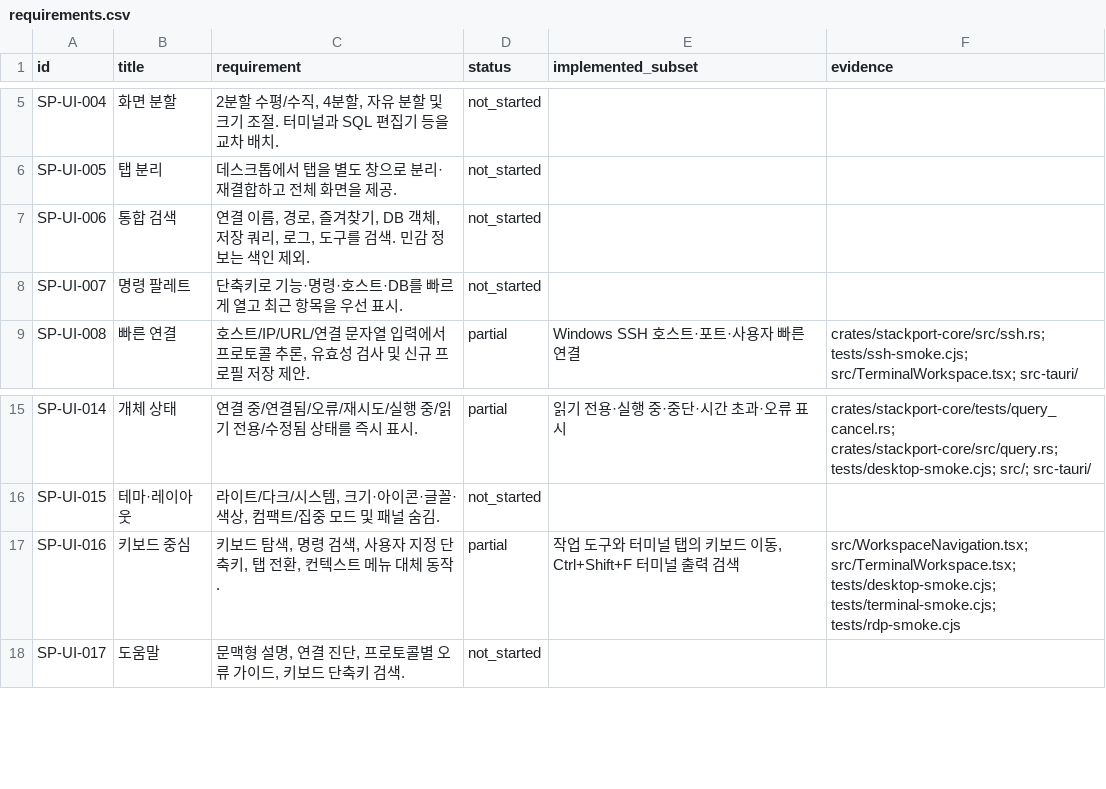
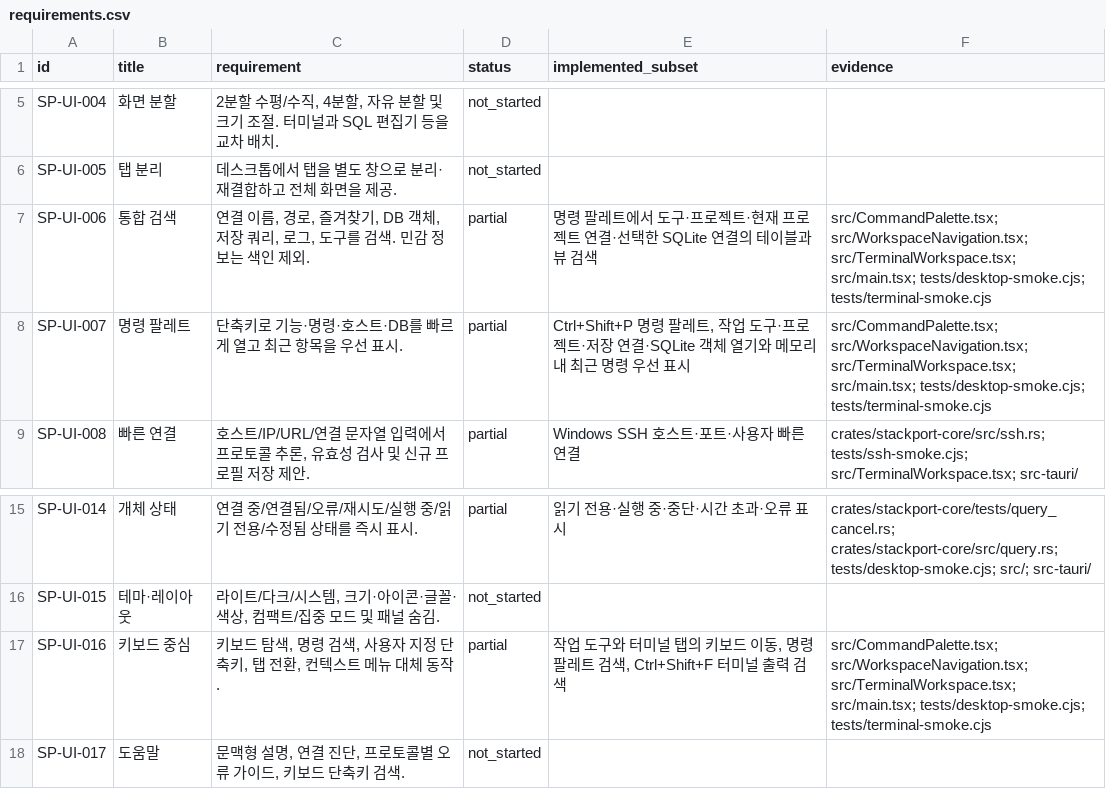
Before and after one commit to KimPolar/StackPort, a CSV file: docs/requirements.csv, drawn as a sheet; only a part is shown, gaps mark what is left out.

Commit message:
feat: open workspace commands and connections from a palette

```diff
--- a/docs/requirements.csv
+++ b/docs/requirements.csv
@@ -6,4 +6,4 @@ SP-UI-004,화면 분할,"2분할 수평/수직, 4분할, 자유 분할 및 크
 SP-UI-005,탭 분리,데스크톱에서 탭을 별도 창으로 분리·재결합하고 전체 화면을 제공.,not_started,,
-SP-UI-006,통합 검색,"연결 이름, 경로, 즐겨찾기, DB 객체, 저장 쿼리, 로그, 도구를 검색. 민감 정보는 색인 제외.",not_started,,
-SP-UI-007,명령 팔레트,단축키로 기능·명령·호스트·DB를 빠르게 열고 최근 항목을 우선 표시.,not_started,,
+SP-UI-006,통합 검색,"연결 이름, 경로, 즐겨찾기, DB 객체, 저장 쿼리, 로그, 도구를 검색. 민감 정보는 색인 제외.",partial,명령 팔레트에서 도구·프로젝트·현재 프로젝트 연결·선택한 SQLite 연결의 테이블과 뷰 검색,src/CommandPalette.tsx; src/WorkspaceNavigation.tsx; src/TerminalWorkspace.tsx; src/main.tsx; tests/desktop-smoke.cjs; tests/terminal-smoke.cjs
+SP-UI-007,명령 팔레트,단축키로 기능·명령·호스트·DB를 빠르게 열고 최근 항목을 우선 표시.,partial,"Ctrl+Shift+P 명령 팔레트, 작업 도구·프로젝트·저장 연결·SQLite 객체 열기와 메모리 내 최근 명령 우선 표시",src/CommandPalette.tsx; src/WorkspaceNavigation.tsx; src/TerminalWorkspace.tsx; src/main.tsx; tests/desktop-smoke.cjs; tests/terminal-smoke.cjs
 SP-UI-008,빠른 연결,"호스트/IP/URL/연결 문자열 입력에서 프로토콜 추론, 유효성 검사 및 신규 프로필 저장 제안.",partial,Windows SSH 호스트·포트·사용자 빠른 연결,crates/stackport-core/src/ssh.rs; tests/ssh-smoke.cjs; src/TerminalWorkspace.tsx; src-tauri/
@@ -16,3 +16,3 @@ SP-UI-014,개체 상태,연결 중/연결됨/오류/재시도/실행 중/읽기
 SP-UI-015,테마·레이아웃,"라이트/다크/시스템, 크기·아이콘·글꼴·색상, 컴팩트/집중 모드 및 패널 숨김.",not_started,,
-SP-UI-016,키보드 중심,"키보드 탐색, 명령 검색, 사용자 지정 단축키, 탭 전환, 컨텍스트 메뉴 대체 동작.",partial,"작업 도구와 터미널 탭의 키보드 이동, Ctrl+Shift+F 터미널 출력 검색",src/WorkspaceNavigation.tsx; src/TerminalWorkspace.tsx; tests/desktop-smoke.cjs; tests/terminal-smoke.cjs; tests/rdp-smoke.cjs
+SP-UI-016,키보드 중심,"키보드 탐색, 명령 검색, 사용자 지정 단축키, 탭 전환, 컨텍스트 메뉴 대체 동작.",partial,"작업 도구와 터미널 탭의 키보드 이동, 명령 팔레트 검색, Ctrl+Shift+F 터미널 출력 검색",src/CommandPalette.tsx; src/WorkspaceNavigation.tsx; src/TerminalWorkspace.tsx; src/main.tsx; tests/desktop-smoke.cjs; tests/terminal-smoke.cjs
 SP-UI-017,도움말,"문맥형 설명, 연결 진단, 프로토콜별 오류 가이드, 키보드 단축키 검색.",not_started,,
```
Also changed, not shown: 8 other files.
